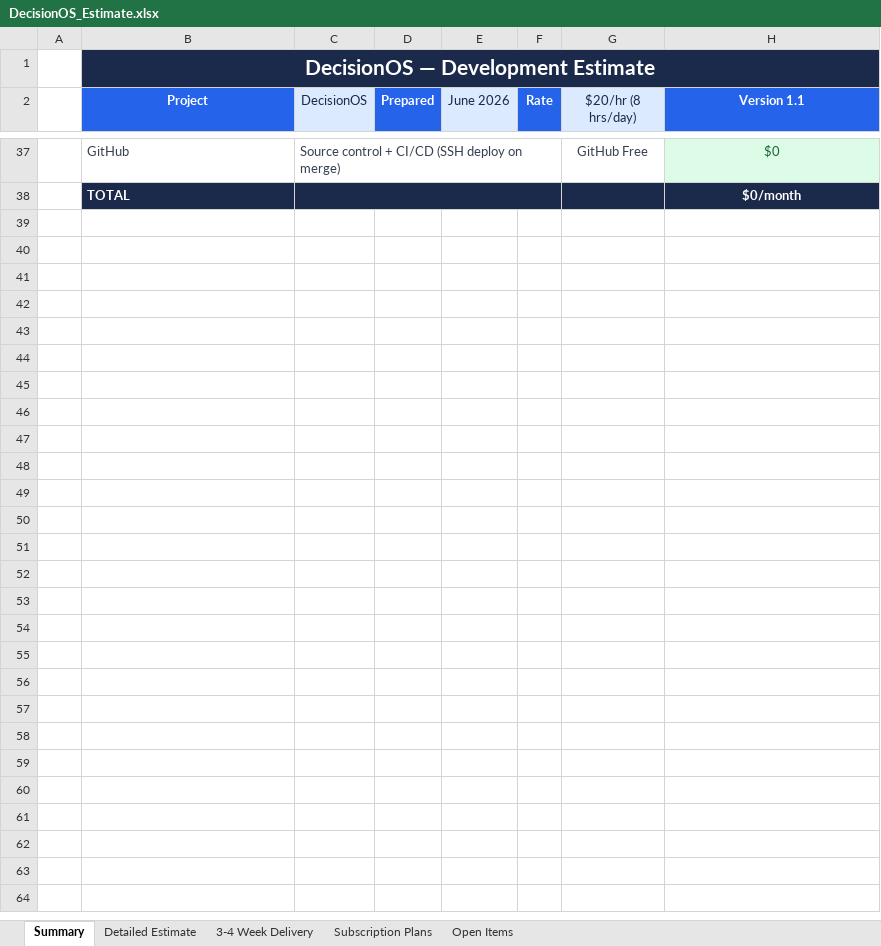
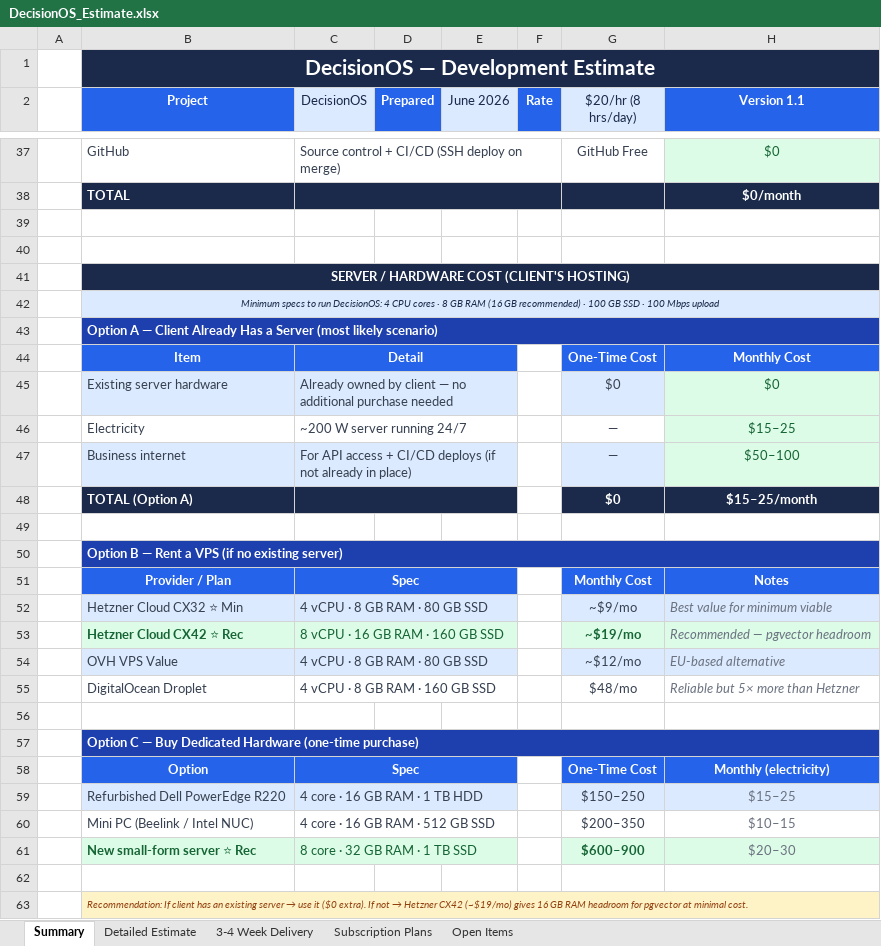
Before and after one commit to sanddy95/DecisionOS, an Excel workbook: docs/DecisionOS_Estimate.xlsx, sheet Summary, drawn as a sheet; only a part is shown, gaps mark what is left out; values as stored, in another font and other column widths than the file's, no borders; the diff names each change by its address in the sheet, - before the commit and + after, or states it on an @@ line.

```diff
--- a/docs/DecisionOS_Estimate.xlsx (sheet Summary)
+++ b/docs/DecisionOS_Estimate.xlsx (sheet Summary)
+row 39: (empty)
+row 40: (empty)
+row 41:  | SERVER / HARDWARE COST (CLIENT'S HOSTING)
+row 42:  | Minimum specs to run DecisionOS: 4 CPU cores · 8 GB RAM (16 GB recommended) · 100 GB SSD · 100 Mbps upload
+row 43:  | Option A — Client Already Has a Server (most likely scenario)
+row 44:  | Item | Detail |  |  |  | One-Time Cost | Monthly Cost
+row 45:  | Existing server hardware | Already owned by client — no additional purchase needed |  |  |  | $0 | $0
+row 46:  | Electricity | ~200 W server running 24/7 |  |  |  | — | $15–25
+row 47:  | Business internet | For API access + CI/CD deploys (if not already in place) |  |  |  | — | $50–100
+row 48:  | TOTAL (Option A) |  |  |  |  | $0 | $15–25/month
+row 49: (empty)
+row 50:  | Option B — Rent a VPS (if no existing server)
+row 51:  | Provider / Plan | Spec |  |  |  | Monthly Cost | Notes
+row 52:  | Hetzner Cloud CX32 ⭐ Min | 4 vCPU · 8 GB RAM · 80 GB SSD |  |  |  | ~$9/mo | Best value for minimum viable
+row 53:  | Hetzner Cloud CX42 ⭐ Rec | 8 vCPU · 16 GB RAM · 160 GB SSD |  |  |  | ~$19/mo | Recommended — pgvector headroom
+row 54:  | OVH VPS Value | 4 vCPU · 8 GB RAM · 80 GB SSD |  |  |  | ~$12/mo | EU-based alternative
+row 55:  | DigitalOcean Droplet | 4 vCPU · 8 GB RAM · 160 GB SSD |  |  |  | $48/mo | Reliable but 5× more than Hetzner
+row 56: (empty)
+row 57:  | Option C — Buy Dedicated Hardware (one-time purchase)
+row 58:  | Option | Spec |  |  |  | One-Time Cost | Monthly (electricity)
+row 59:  | Refurbished Dell PowerEdge R220 | 4 core · 16 GB RAM · 1 TB HDD |  |  |  | $150–250 | $15–25
+row 60:  | Mini PC (Beelink / Intel NUC) | 4 core · 16 GB RAM · 512 GB SSD |  |  |  | $200–350 | $10–15
+row 61:  | New small-form server ⭐ Rec | 8 core · 32 GB RAM · 1 TB SSD |  |  |  | $600–900 | $20–30
+row 62: (empty)
+row 63:  | Recommendation: If client has an existing server → use it ($0 extra). If not → Hetzner CX42 (~$19/mo) gives 16 GB RAM headroom for pgvector at minimal cost.
```
